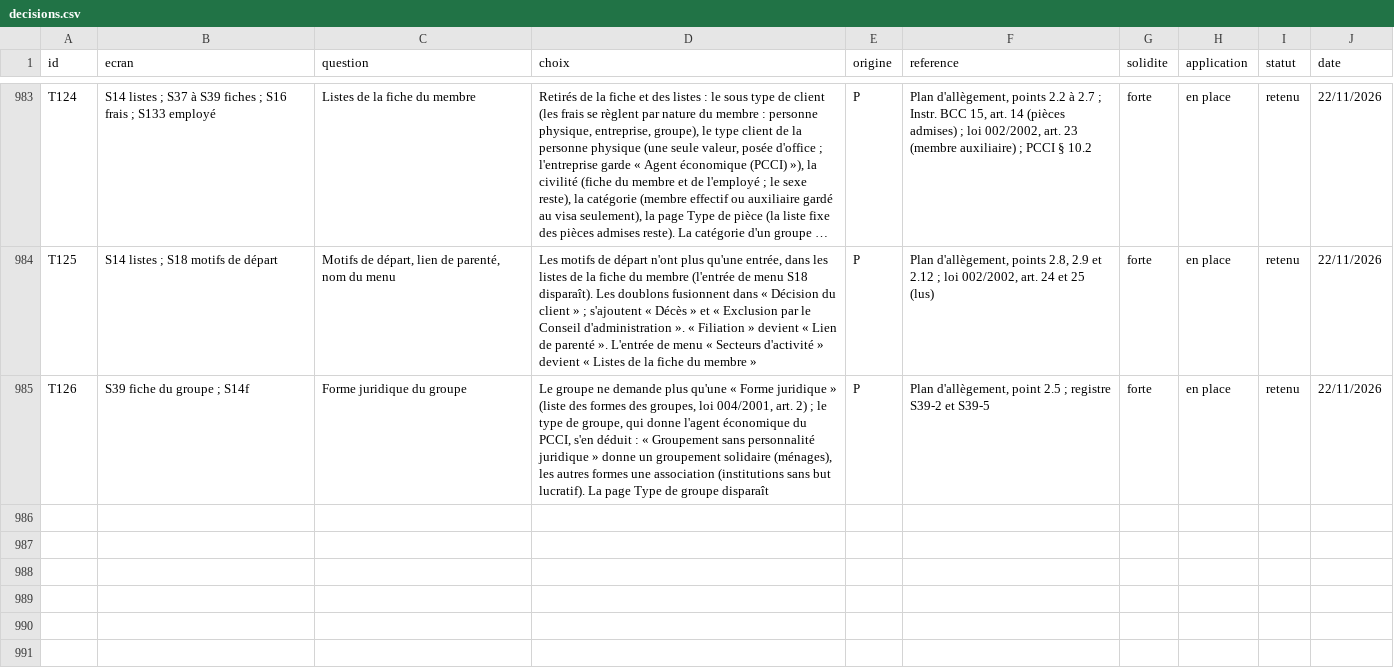
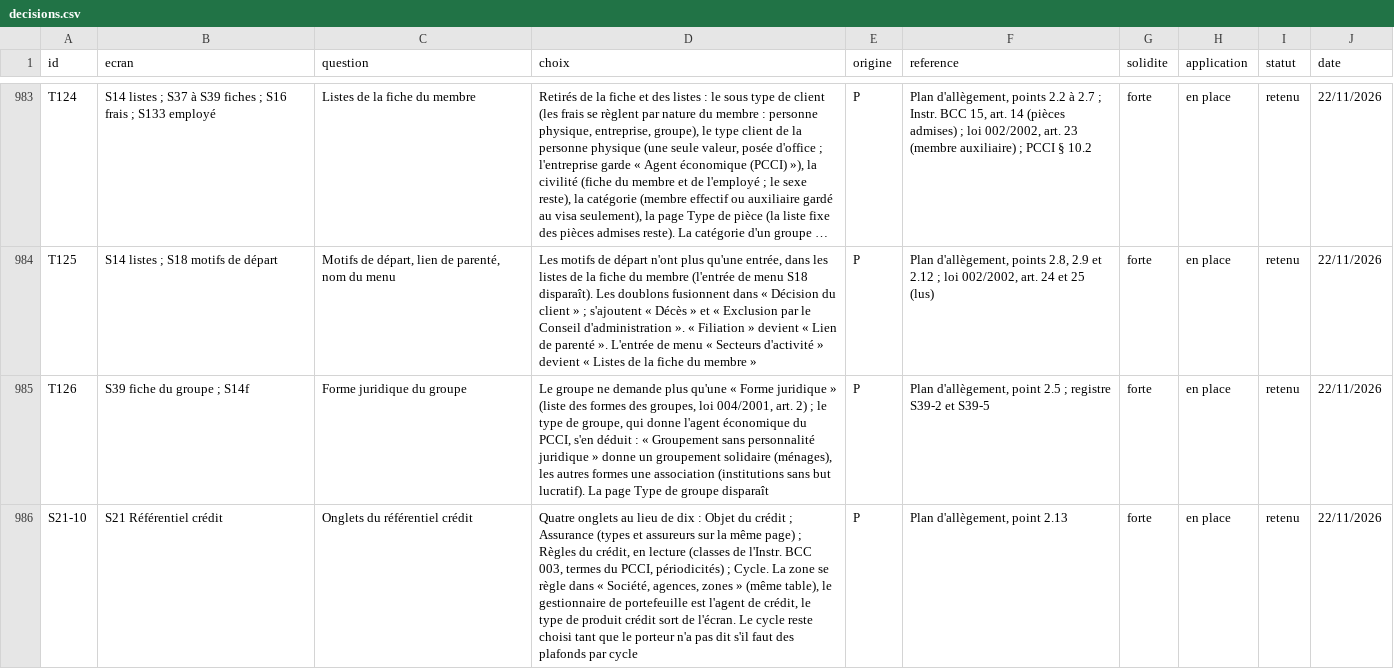
Before and after one commit to manatandu/Microfina-, a CSV file: replica/decisions.csv, drawn as a sheet; only a part is shown, gaps mark what is left out; long unchanged cells end in ….

```diff
--- a/replica/decisions.csv
+++ b/replica/decisions.csv
@@ -985 +985,2 @@ T125,S14 listes ; S18 motifs de départ,"Motifs de départ, lien de parenté, no
 T126,S39 fiche du groupe ; S14f,Forme juridique du groupe,"Le groupe ne demande plus qu'une « Forme juridique » (liste des formes des groupes, loi 004/2001, art. 2) ; le type de groupe, qui donne l'agent économique du PCCI, s'en déduit : « Groupement sans personnalité juridique » donne un groupement solidaire (ménages), les autres formes une association (institutions sans but lucratif). La page Type de groupe disparaît",P,"Plan d'allègement, point 2.5 ; registre S39-2 et S39-5",forte,en place,retenu,22/11/2026
+S21-10,S21 Référentiel crédit,Onglets du référentiel crédit,"Quatre onglets au lieu de dix : Objet du crédit ; Assurance (types et assureurs sur la même page) ; Règles du crédit, en lecture (classes de l'Instr. BCC 003, termes du PCCI, périodicités) ; Cycle. La zone se règle dans « Société, agences, zones » (même table), le gestionnaire de portefeuille est l'agent de crédit, le type de produit crédit sort de l'écran. Le cycle reste choisi tant que le porteur n'a pas dit s'il faut des plafonds par cycle",P,"Plan d'allègement, point 2.13",forte,en place,retenu,22/11/2026
```
Also changed, not shown: 3 other files.
